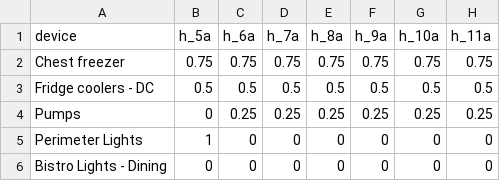
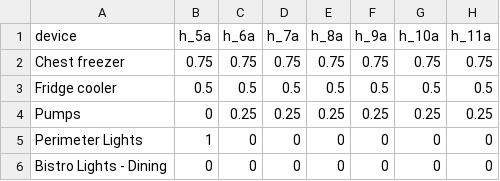
Before and after one commit to asadgo/power-the-cave-2026, a CSV file: data/schedule.csv, drawn as a sheet; only a part is shown; the diff names each change by its address in the sheet, - before the commit and + after, or states it on an @@ line.

```diff
--- a/data/schedule.csv
+++ b/data/schedule.csv
-A3 (device): Fridge coolers - DC
+A3 (device): Fridge cooler
```
Also changed, not shown: data/devices.csv, data/log.csv.
